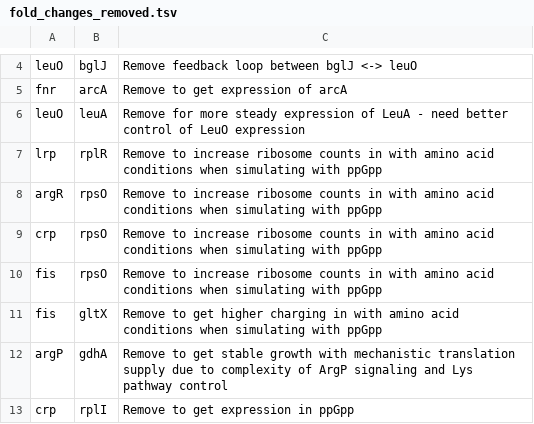
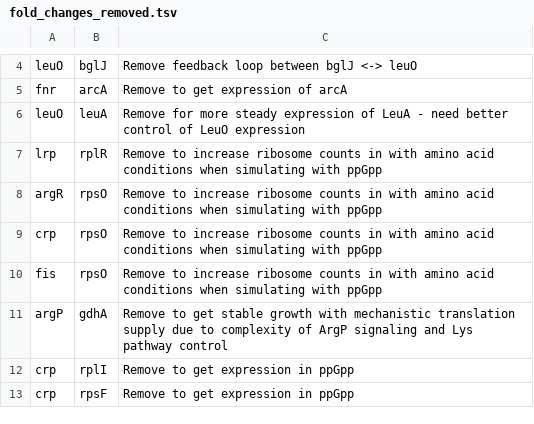
Before and after one commit to vivarium-collective/v2ecoli, a TSV file: v2ecoli/processes/parca/reconstruction/ecoli/flat/fold_changes_removed.tsv, drawn as a sheet; only a part is shown, gaps mark what is left out; the shorter side is filled out with more unchanged rows; the diff names each change by its address in the sheet, - before the commit and + after, or states it on an @@ line.

Commit message:
parca: route Fis to gltXp3 + remove NCA row so curated FC wins
gltX has 3 σ70 promoters (gltXp3 dominant ~95%, gltXp1/p2 minor distal TSSs per Thomason 2015 M63_0.4). EcoCyc places Fis only at gltXp3 — which coincidentally is the dedup-survivor TU0-6409, so default routing was already correct.

The actual problem surfaced after stripping the fis→gltX workaround: gltX collapsed 3.5× (952 vs Schmidt 2,561). Cause is a separate bug in the regulation merge loop — fold_changes_nca.tsv is loaded after fold_changes.tsv and silently overwrites it via `tf_to_fold_change[tf][target] = 2**FC` without a "not in" guard. So NCA −1.93 was being used instead of curated −0.19.

Two-part fix:
- Structural: per_promoter_ratios.tsv + tf_tu_routing.tsv now preserve all 3 TUs and explicitly route Fis to TU0-6409.
- Magnitude: removed the NCA row for fis→gltX so the curated −0.19 (with explicit Regulation_direct=1) is the operative value.

Net: basal gltX = 3,793 copies/cell (matches Schmidt 2,561 / Mori 2,412 within ~1.5×). The fold_changes_removed workaround is no longer needed.

```diff
--- a/v2ecoli/processes/parca/reconstruction/ecoli/flat/fold_changes_removed.tsv
+++ b/v2ecoli/processes/parca/reconstruction/ecoli/flat/fold_changes_removed.tsv
-row 11: fis | gltX | Remove to get higher charging in with amino acid conditions when simulating with ppGpp
```
Also changed, not shown: v2ecoli/processes/parca/reconstruction/ecoli/flat/fold_changes_nca.tsv, v2ecoli/processes/parca/reconstruction/ecoli/flat/per_promoter_ratios.tsv, 1 other file.
